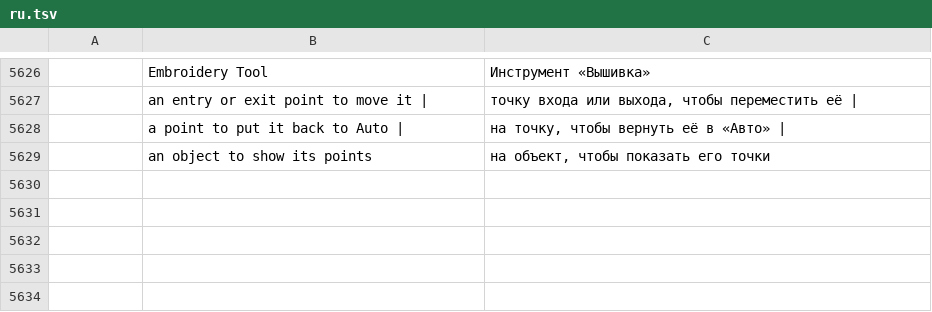
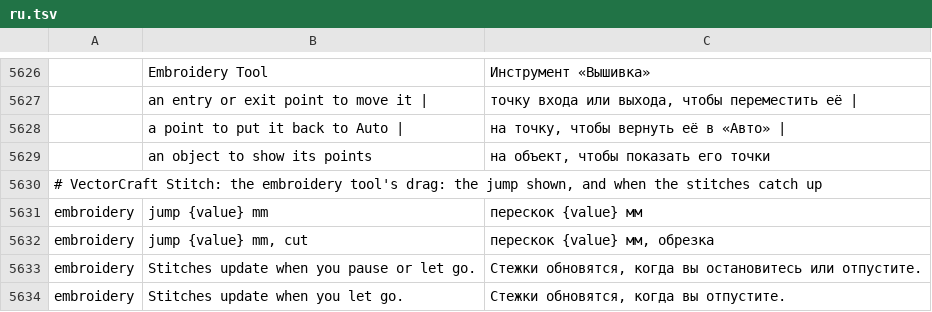
Before and after one commit to przbat-public/vectorcraft-stitch, a TSV file: crates/ui-egui/src/i18n/ru.tsv, drawn as a sheet; only a part is shown, gaps mark what is left out; the diff names each change by its address in the sheet, - before the commit and + after, or states it on an @@ line.

```diff
--- a/crates/ui-egui/src/i18n/ru.tsv
+++ b/crates/ui-egui/src/i18n/ru.tsv
+row 5630: # VectorCraft Stitch: the embroidery tool's drag: the jump shown, and when the stitches catch up
+row 5631: embroidery | jump {value} mm | перескок {value} мм
+row 5632: embroidery | jump {value} mm, cut | перескок {value} мм, обрезка
+row 5633: embroidery | Stitches update when you pause or let go. | Стежки обновятся, когда вы остановитесь или отпустите.
+row 5634: embroidery | Stitches update when you let go. | Стежки обновятся, когда вы отпустите.
```
Also changed, not shown: crates/ui-egui/src/i18n/bg.tsv, crates/ui-egui/src/i18n/el.tsv, 29 other files.
